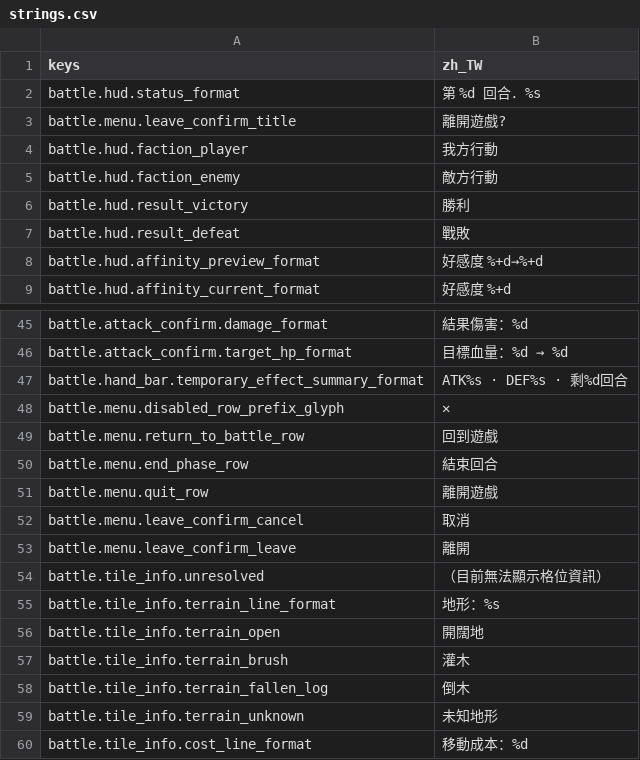
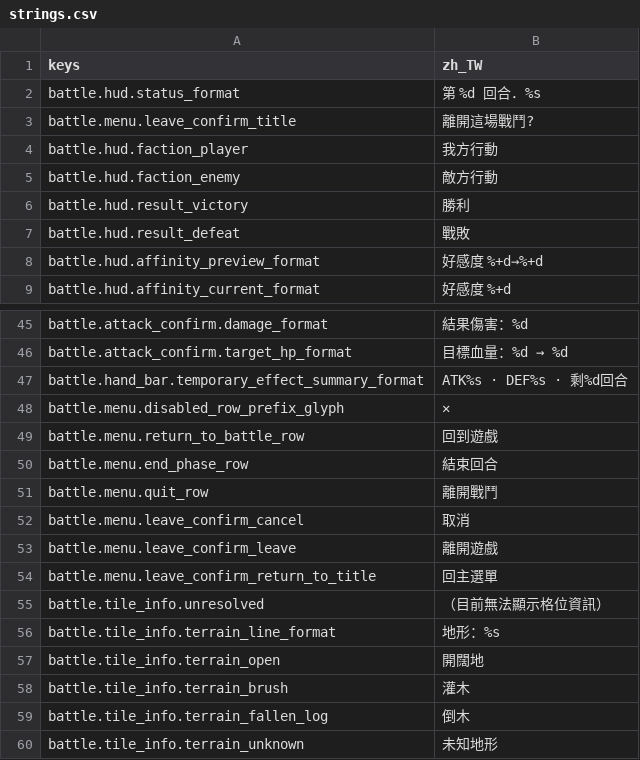
Before and after one commit to felixfu007/Claude-Code-Game-Studios, a CSV file: assets/data/locales/strings.csv, drawn as a sheet; only a part is shown, gaps mark what is left out; the shorter side is filled out with more unchanged rows.

```diff
--- a/assets/data/locales/strings.csv
+++ b/assets/data/locales/strings.csv
@@ -2,3 +2,3 @@ keys,zh_TW
 battle.hud.status_format,第 %d 回合．%s
-battle.menu.leave_confirm_title,離開遊戲?
+battle.menu.leave_confirm_title,離開這場戰鬥?
 battle.hud.faction_player,我方行動
@@ -58,5 +58,6 @@ battle.menu.return_to_battle_row,回到遊戲
 battle.menu.end_phase_row,結束回合
-battle.menu.quit_row,離開遊戲
+battle.menu.quit_row,離開戰鬥
 battle.menu.leave_confirm_cancel,取消
-battle.menu.leave_confirm_leave,離開
+battle.menu.leave_confirm_leave,離開遊戲
+battle.menu.leave_confirm_return_to_title,回主選單
 battle.tile_info.unresolved,（目前無法顯示格位資訊）
```
Also changed, not shown: 19 other files.
